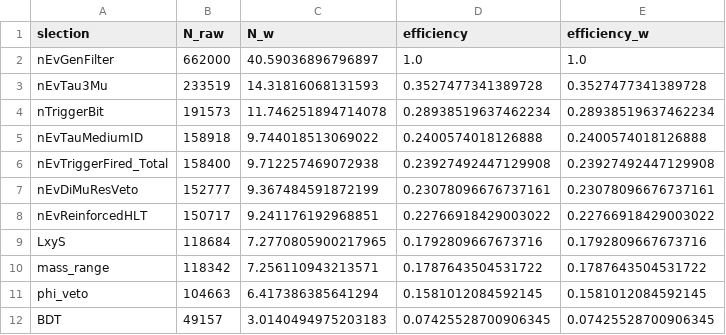
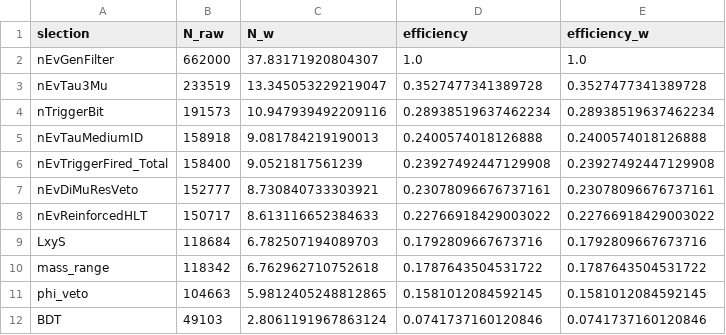
Before and after one commit to BasChiara/Tau3MuAnalysis, a CSV file: outRoot/efficiency_breakdown_2023preBPix_WTau3Mu.csv, drawn as a sheet.

```diff
--- a/outRoot/efficiency_breakdown_2023preBPix_WTau3Mu.csv
+++ b/outRoot/efficiency_breakdown_2023preBPix_WTau3Mu.csv
@@ -1,12 +1,12 @@
 slection,N_raw,N_w,efficiency,efficiency_w
-nEvGenFilter,662000,40.59036896796897,1.0,1.0
-nEvTau3Mu,233519,14.31816068131593,0.3527477341389728,0.3527477341389728
-nTriggerBit,191573,11.746251894714078,0.28938519637462234,0.28938519637462234
-nEvTauMediumID,158918,9.744018513069022,0.2400574018126888,0.2400574018126888
-nEvTriggerFired_Total,158400,9.712257469072938,0.23927492447129908,0.23927492447129908
-nEvDiMuResVeto,152777,9.367484591872199,0.23078096676737161,0.23078096676737161
-nEvReinforcedHLT,150717,9.241176192968851,0.22766918429003022,0.22766918429003022
-LxyS,118684,7.2770805900217965,0.1792809667673716,0.1792809667673716
-mass_range,118342,7.256110943213571,0.1787643504531722,0.1787643504531722
-phi_veto,104663,6.417386385641294,0.1581012084592145,0.1581012084592145
-BDT,49157,3.0140494975203183,0.07425528700906345,0.07425528700906345
+nEvGenFilter,662000,37.83171920804307,1.0,1.0
+nEvTau3Mu,233519,13.345053229219047,0.3527477341389728,0.3527477341389728
+nTriggerBit,191573,10.947939492209116,0.28938519637462234,0.28938519637462234
+nEvTauMediumID,158918,9.081784219190013,0.2400574018126888,0.2400574018126888
+nEvTriggerFired_Total,158400,9.0521817561239,0.23927492447129908,0.23927492447129908
+nEvDiMuResVeto,152777,8.730840733303921,0.23078096676737161,0.23078096676737161
+nEvReinforcedHLT,150717,8.613116652384633,0.22766918429003022,0.22766918429003022
+LxyS,118684,6.782507194089703,0.1792809667673716,0.1792809667673716
+mass_range,118342,6.762962710752618,0.1787643504531722,0.1787643504531722
+phi_veto,104663,5.9812405248812865,0.1581012084592145,0.1581012084592145
+BDT,49103,2.8061191967863124,0.0741737160120846,0.0741737160120846
```
Also changed, not shown: outRoot/efficiency_breakdown_2022EE_WTau3Mu.csv, outRoot/efficiency_breakdown_2022preEE_WTau3Mu.csv, 5 other files.
